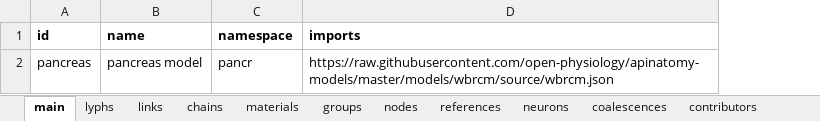
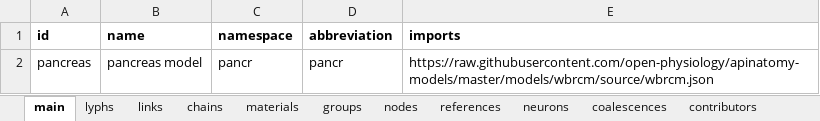
Before and after one commit to open-physiology/apinatomy-models, an Excel workbook: models/pancreas/source/pancreas.xlsx, sheet main, drawn as a sheet; values as stored, in another font and other column widths than the file's, no borders; charts and pictures not drawn; the diff names each change by its address in the sheet, - before the commit and + after, or states it on an @@ line.

```diff
--- a/models/pancreas/source/pancreas.xlsx (sheet main)
+++ b/models/pancreas/source/pancreas.xlsx (sheet main)
+column D (abbreviation), row 2: pancr
```
Also changed, not shown: sheet references, 1 other file.
